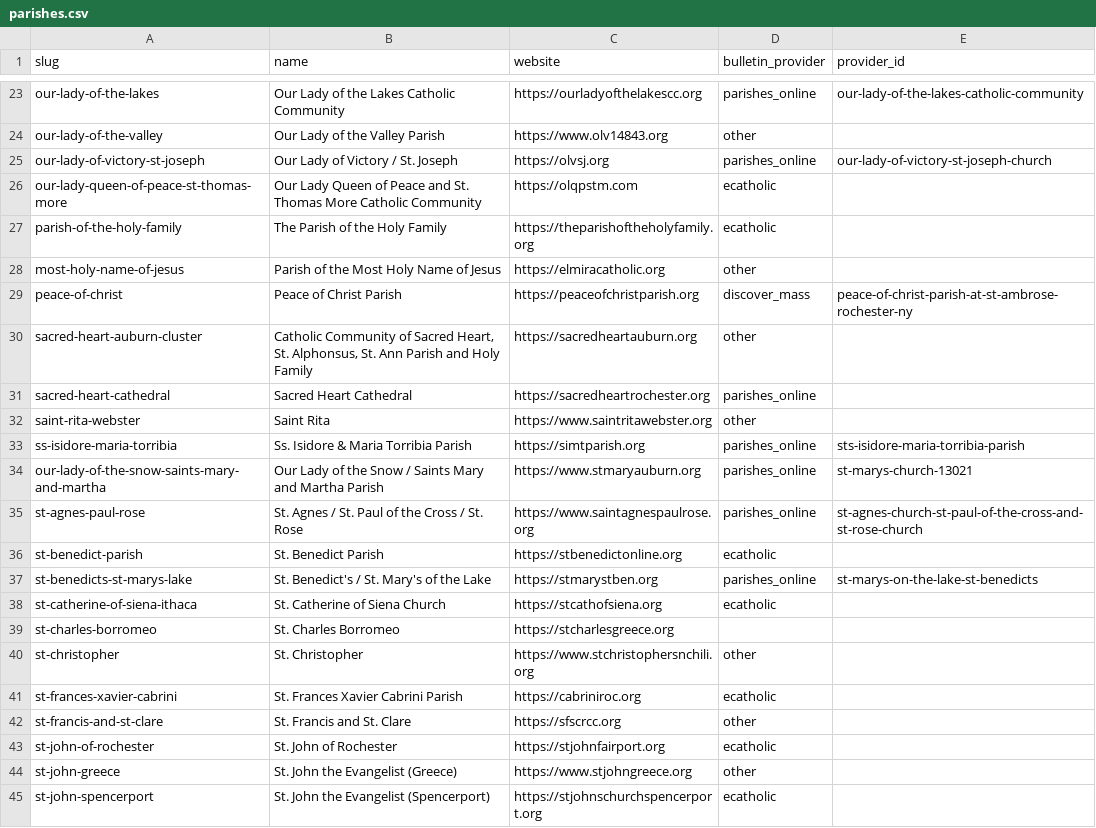
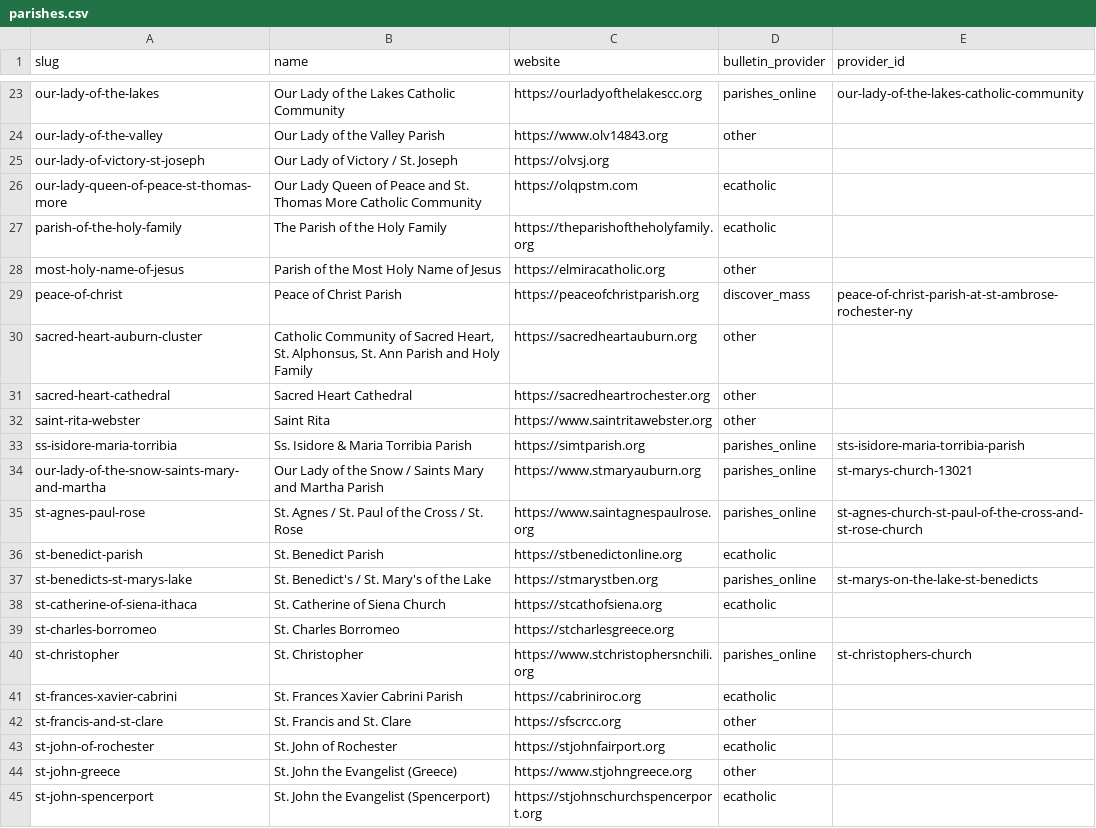
Before and after one commit to lyonsl2/project-carlo, a CSV file: data/parishes.csv, drawn as a sheet; only a part is shown, gaps mark what is left out.

```diff
--- a/data/parishes.csv
+++ b/data/parishes.csv
@@ -24,3 +24,3 @@ our-lady-of-the-lakes,Our Lady of the Lakes Catholic Community,https://ourladyof
 our-lady-of-the-valley,Our Lady of the Valley Parish,https://www.olv14843.org,other,
-our-lady-of-victory-st-joseph,Our Lady of Victory / St. Joseph,https://olvsj.org,parishes_online,our-lady-of-victory-st-joseph-church
+our-lady-of-victory-st-joseph,Our Lady of Victory / St. Joseph,https://olvsj.org,,
 our-lady-queen-of-peace-st-thomas-more,Our Lady Queen of Peace and St. Thomas More Catholic Community,https://olqpstm.com,ecatholic,
@@ -30,3 +30,3 @@ peace-of-christ,Peace of Christ Parish,https://peaceofchristparish.org,discover_
 sacred-heart-auburn-cluster,"Catholic Community of Sacred Heart, St. Alphonsus, St. Ann Parish and Holy Family",https://sacredheartauburn.org,other,
-sacred-heart-cathedral,Sacred Heart Cathedral,https://sacredheartrochester.org,parishes_online,
+sacred-heart-cathedral,Sacred Heart Cathedral,https://sacredheartrochester.org,other,
 saint-rita-webster,Saint Rita,https://www.saintritawebster.org,other,
@@ -39,3 +39,3 @@ st-catherine-of-siena-ithaca,St. Catherine of Siena Church,https://stcathofsiena
 st-charles-borromeo,St. Charles Borromeo,https://stcharlesgreece.org,,
-st-christopher,St. Christopher,https://www.stchristophersnchili.org,other,
+st-christopher,St. Christopher,https://www.stchristophersnchili.org,parishes_online,st-christophers-church,
 st-frances-xavier-cabrini,St. Frances Xavier Cabrini Parish,https://cabriniroc.org,ecatholic,
```
Also changed, not shown: 3 other files.
